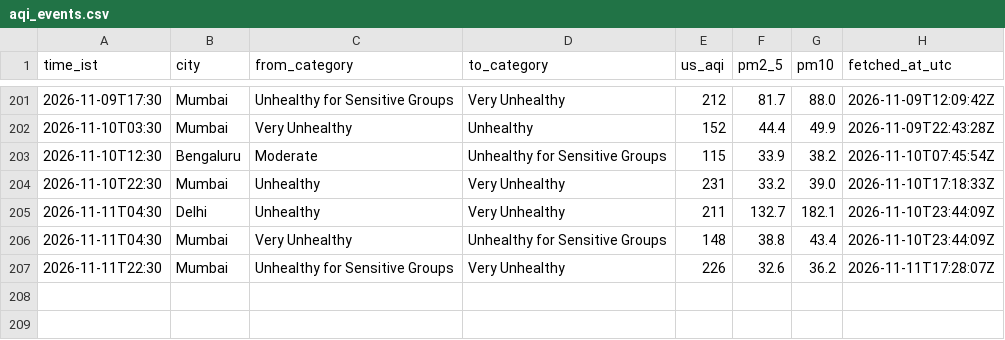
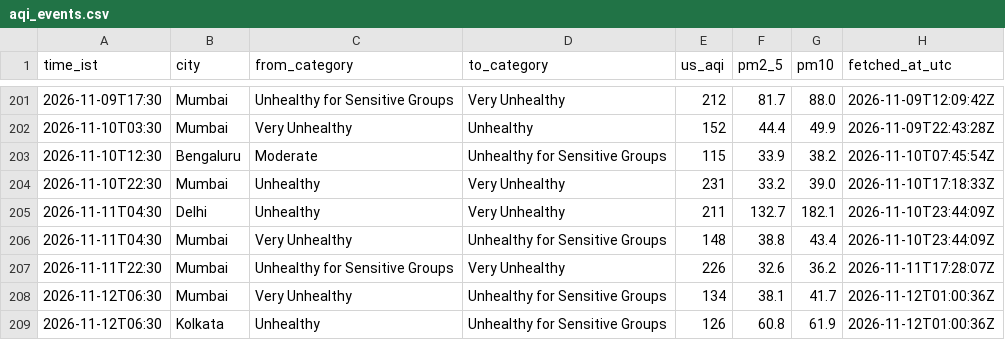
Before and after one commit to Georgian-86/india-aqi-tracker, a CSV file: data/aqi_events.csv, drawn as a sheet; only a part is shown, gaps mark what is left out.

Commit message:
data: AQI change 2026-11-12 06:30 IST: Mumbai → Unhealthy for Sensitive Groups, Kolkata → Unhealthy for Sensitive Groups

```diff
--- a/data/aqi_events.csv
+++ b/data/aqi_events.csv
@@ -207 +207,3 @@ time_ist,city,from_category,to_category,us_aqi,pm2_5,pm10,fetched_at_utc
 2026-11-11T22:30,Mumbai,Unhealthy for Sensitive Groups,Very Unhealthy,226,32.6,36.2,2026-11-11T17:28:07Z
+2026-11-12T06:30,Mumbai,Very Unhealthy,Unhealthy for Sensitive Groups,134,38.1,41.7,2026-11-12T01:00:36Z
+2026-11-12T06:30,Kolkata,Unhealthy,Unhealthy for Sensitive Groups,126,60.8,61.9,2026-11-12T01:00:36Z
```
